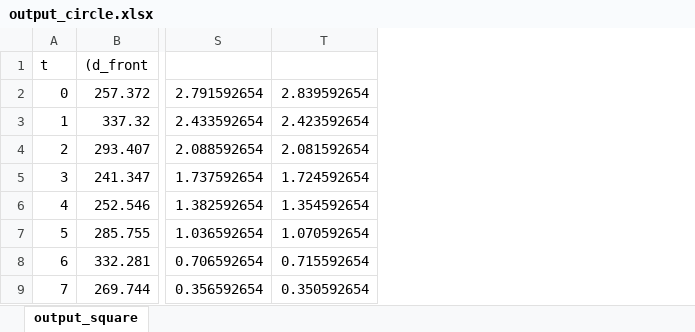
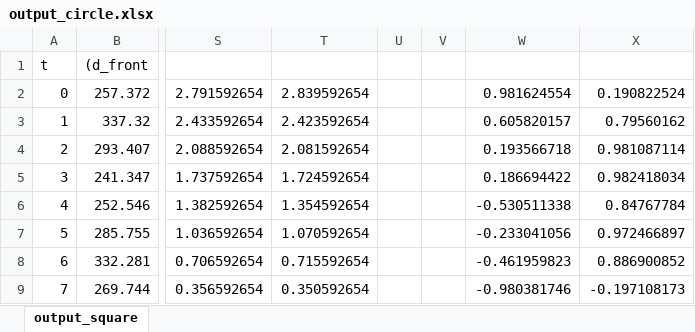
Before and after one commit to meettaraviya/Comp-Robotics-lab-3-Kalman-Filter, an Excel workbook: output_circle.xlsx, sheet output_square, drawn as a sheet; only a part is shown, gaps mark what is left out; values as stored, in another font and other column widths than the file's, no borders; charts and pictures not drawn; the diff names each change by its address in the sheet, - before the commit and + after, or states it on an @@ line.

```diff
--- a/output_circle.xlsx (sheet output_square)
+++ b/output_circle.xlsx (sheet output_square)
+column U, empty
+column V, empty
+column W, rows 2-9: 0.981624554 | 0.605820157 | 0.193566718 | 0.186694422 | -0.530511338 | -0.233041056 | -0.461959823 | -0.980381746
+column X, rows 2-9: 0.190822524 | 0.79560162 | 0.981087114 | 0.982418034 | 0.84767784 | 0.972466897 | 0.886900852 | -0.197108173
```
Also changed, not shown: charts or pictures, output_big_circle.xlsx, output_square.xlsx, 1 other file.
